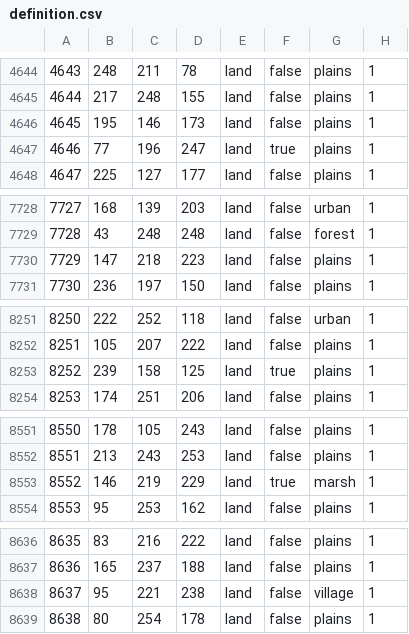
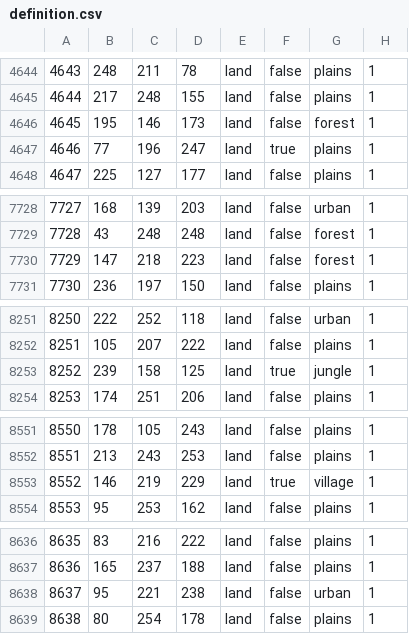
Before and after one commit to East-Showdown/East-Showdown, a CSV file: map/definition.csv, drawn as a sheet; only a part is shown, gaps mark what is left out; the diff covers the shown part only.

```diff
--- a/map/definition.csv
+++ b/map/definition.csv
@@ -4645,3 +4645,3 @@
 4644;217;248;155;land;false;plains;1
-4645;195;146;173;land;false;plains;1
+4645;195;146;173;land;false;forest;1
 4646;77;196;247;land;true;plains;1
@@ -7729,3 +7729,3 @@
 7728;43;248;248;land;false;forest;1
-7729;147;218;223;land;false;plains;1
+7729;147;218;223;land;false;forest;1
 7730;236;197;150;land;false;plains;1
@@ -8252,3 +8252,3 @@
 8251;105;207;222;land;false;plains;1
-8252;239;158;125;land;true;plains;1
+8252;239;158;125;land;true;jungle;1
 8253;174;251;206;land;false;plains;1
@@ -8552,3 +8552,3 @@
 8551;213;243;253;land;false;plains;1
-8552;146;219;229;land;true;marsh;1
+8552;146;219;229;land;true;village;1
 8553;95;253;162;land;false;plains;1
@@ -8637,3 +8637,3 @@
 8636;165;237;188;land;false;plains;1
-8637;95;221;238;land;false;village;1
+8637;95;221;238;land;false;urban;1
 8638;80;254;178;land;false;plains;1
```
Also changed, not shown: 18 edited cells elsewhere in this file, 4 other files.
